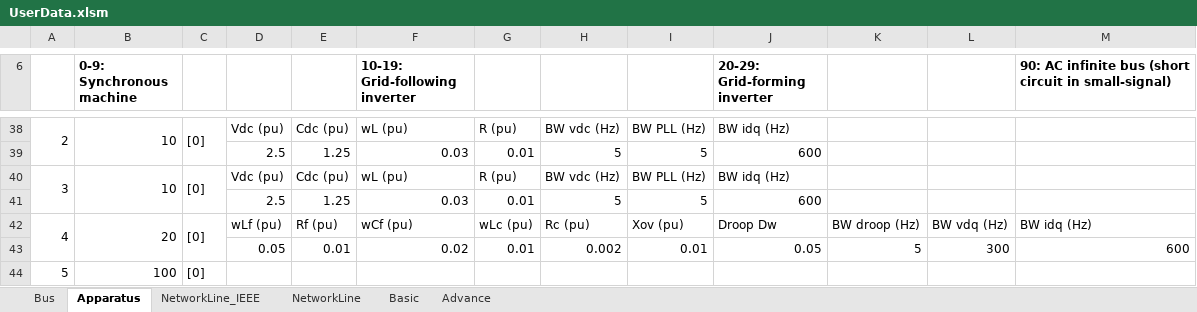
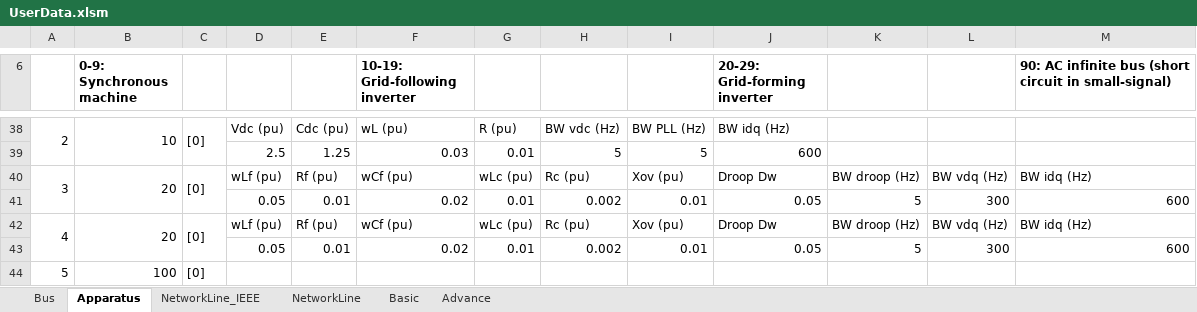
Before and after one commit to Future-Power-Networks/Simplus-Grid-Tool, an Excel workbook: UserData.xlsm, sheet Apparatus, drawn as a sheet; only a part is shown, gaps mark what is left out; values as stored, in another font and other column widths than the file's, no borders; removed rows and columns are numbered as before the commit, all else as after; the diff names each change by its address in the sheet, - before the commit and + after, or states it on an @@ line.

```diff
--- a/UserData.xlsm (sheet Apparatus)
+++ b/UserData.xlsm (sheet Apparatus)
-row 40: 3 | 10 | [0] | Vdc (pu) | Cdc (pu) | wL (pu) | R (pu) | BW vdc (Hz) | BW PLL (Hz) | BW idq (Hz)
-row 41:  |  |  | 2.5 | 1.25 | 0.03 | 0.01 | 5 | 5 | 600
+row 40: 3 | 20 | [0] | wLf (pu) | Rf (pu) | wCf (pu) | wLc (pu) | Rc (pu) | Xov (pu) | Droop Dw | BW droop (Hz) | BW vdq (Hz) | BW idq (Hz)
+row 41:  |  |  | 0.05 | 0.01 | 0.02 | 0.01 | 0.002 | 0.01 | 0.05 | 5 | 300 | 600
```
Also changed, not shown: 4 other files.
